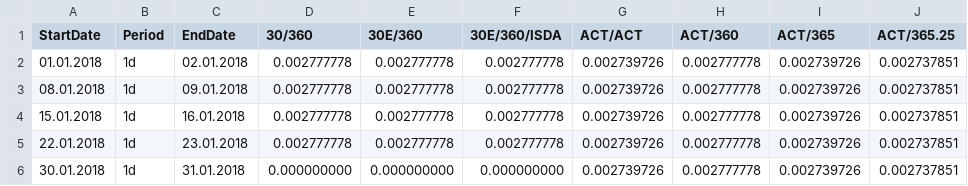
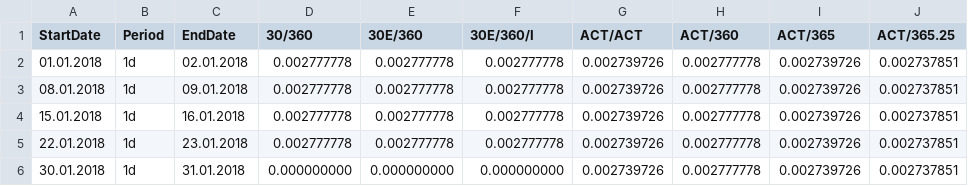
Before and after one commit to sonntagsgesicht/businessdate, a CSV file: test_data/daycount_test_data.csv, drawn as a sheet; only a part is shown.

Commit message:
docs & tests done for 0.5

```diff
--- a/test_data/daycount_test_data.csv
+++ b/test_data/daycount_test_data.csv
@@ -1,2 +1,2 @@
-StartDate;Period;EndDate;30/360;30E/360;30E/360/ISDA;ACT/ACT;ACT/360;ACT/365;ACT/365.25
+StartDate;Period;EndDate;30/360;30E/360;30E/360/I;ACT/ACT;ACT/360;ACT/365;ACT/365.25
 01.01.2018;1d;02.01.2018;0.002777778;0.002777778;0.002777778;0.002739726;0.002777778;0.002739726;0.002737851
```
Also changed, not shown: 7 other files.
